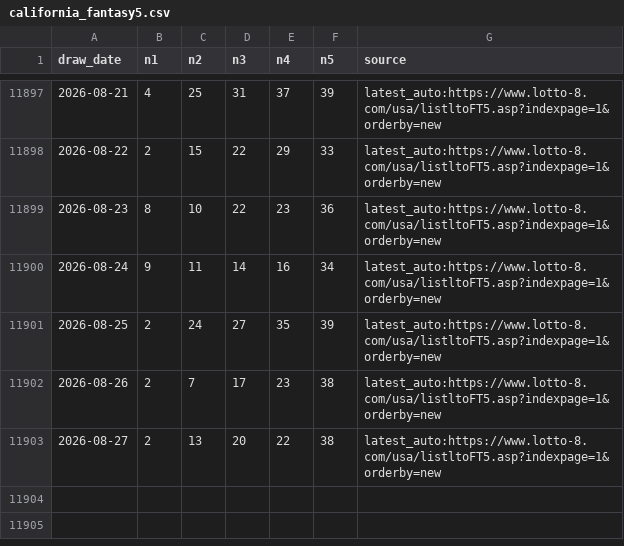
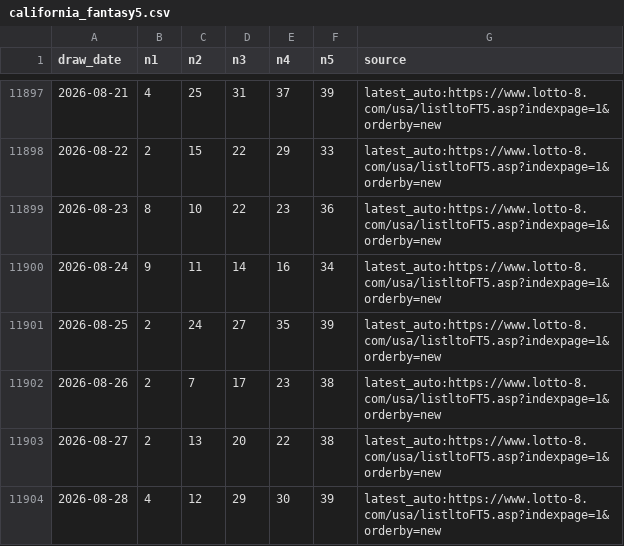
Before and after one commit to pingshen670924-dotcom/tiantianle-cloud-system, a CSV file: data/california_fantasy5.csv, drawn as a sheet; only a part is shown, gaps mark what is left out; the diff names each change by its address in the sheet, - before the commit and + after, or states it on an @@ line.

```diff
--- a/data/california_fantasy5.csv
+++ b/data/california_fantasy5.csv
+row 11904: 2026-08-28 | 4 | 12 | 29 | 30 | 39 | latest_auto:https://www.lotto-8.com/usa/listltoFT5.asp?indexpage=1&orderby=new
```
Also changed, not shown: 22 other files.
